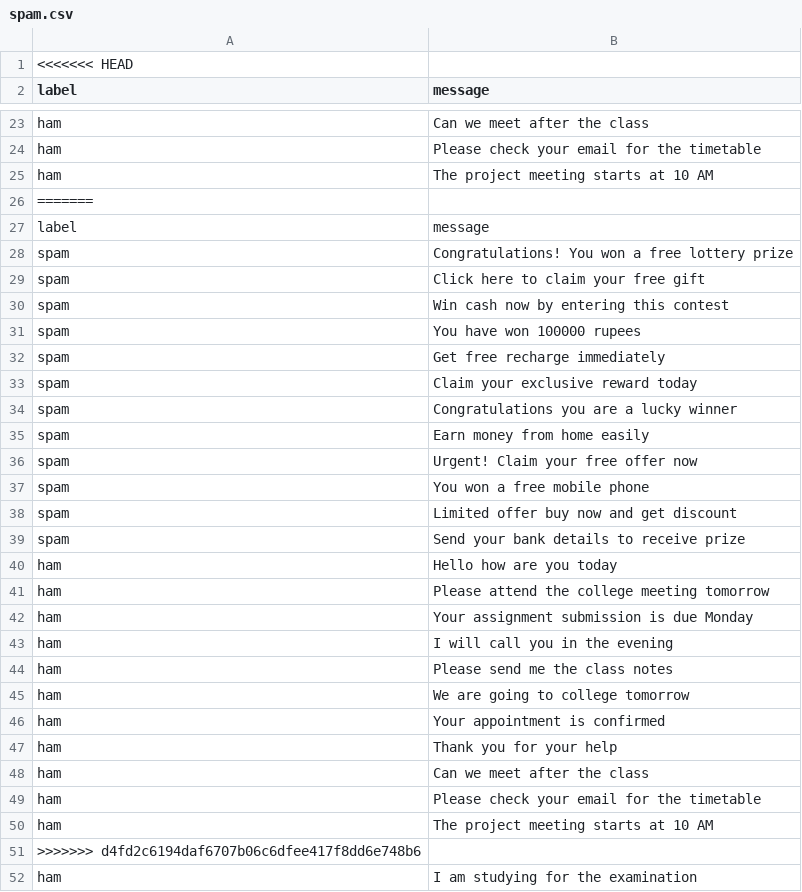
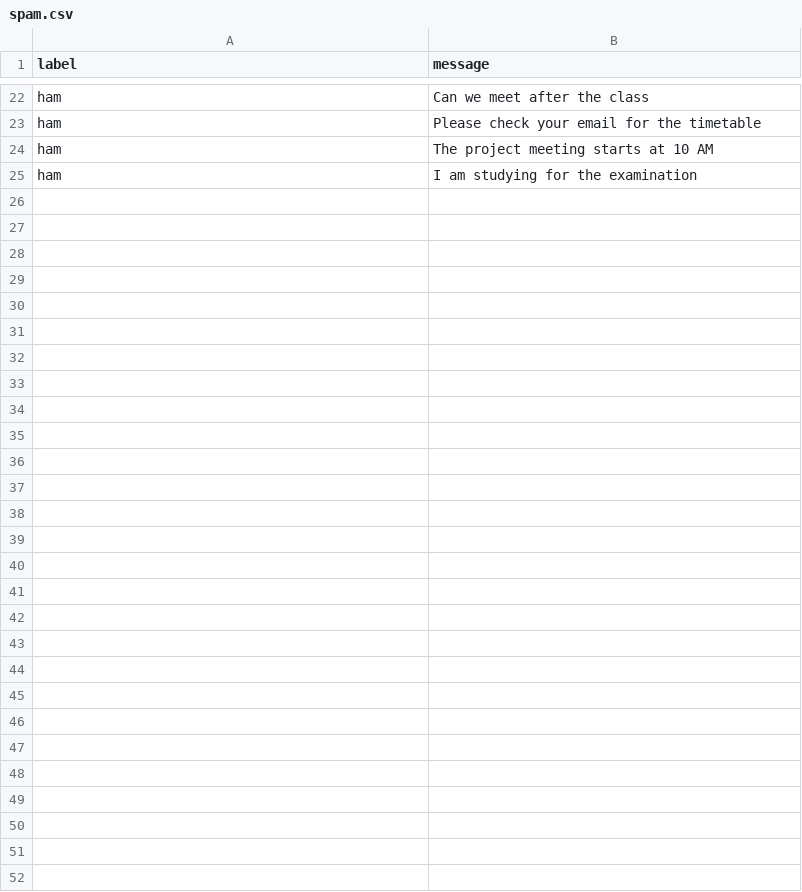
Before and after one commit to jithendragangadhara/MailGuard-AI, a CSV file: dataset/spam.csv, drawn as a sheet; only a part is shown, gaps mark what is left out.

```diff
--- a/dataset/spam.csv
+++ b/dataset/spam.csv
@@ -1,2 +1 @@
-<<<<<<< HEAD
 label,message
@@ -25,28 +24,2 @@ ham,"Please check your email for the timetable"
 ham,"The project meeting starts at 10 AM"
-=======
-label,message
-spam,"Congratulations! You won a free lottery prize"
-spam,"Click here to claim your free gift"
-spam,"Win cash now by entering this contest"
-spam,"You have won 100000 rupees"
-spam,"Get free recharge immediately"
-spam,"Claim your exclusive reward today"
-spam,"Congratulations you are a lucky winner"
-spam,"Earn money from home easily"
-spam,"Urgent! Claim your free offer now"
-spam,"You won a free mobile phone"
-spam,"Limited offer buy now and get discount"
-spam,"Send your bank details to receive prize"
-ham,"Hello how are you today"
-ham,"Please attend the college meeting tomorrow"
-ham,"Your assignment submission is due Monday"
-ham,"I will call you in the evening"
-ham,"Please send me the class notes"
-ham,"We are going to college tomorrow"
-ham,"Your appointment is confirmed"
-ham,"Thank you for your help"
-ham,"Can we meet after the class"
-ham,"Please check your email for the timetable"
-ham,"The project meeting starts at 10 AM"
->>>>>>> d4fd2c6194daf6707b06c6dfee417f8dd6e748b6
 ham,"I am studying for the examination"
```
Also changed, not shown: 7 other files.
